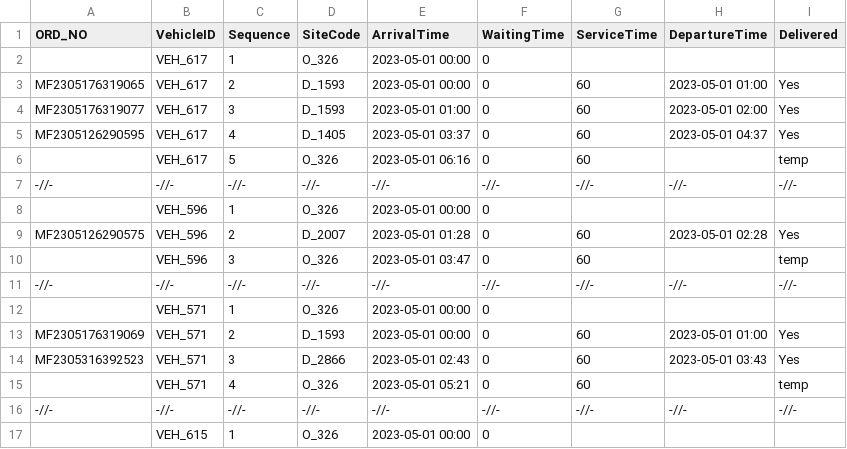
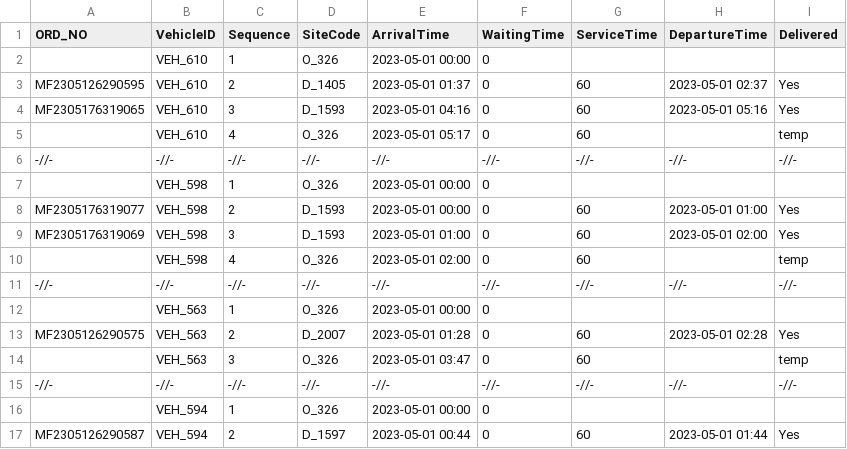
Before and after one commit to yeonjooooni/IECS, a CSV file: report/output_report-day-0-group-0-O_326.csv, drawn as a sheet; only a part is shown; the diff covers the shown part only.

```diff
--- a/report/output_report-day-0-group-0-O_326.csv
+++ b/report/output_report-day-0-group-0-O_326.csv
@@ -1,17 +1,17 @@
 ORD_NO,VehicleID,Sequence,SiteCode,ArrivalTime,WaitingTime,ServiceTime,DepartureTime,Delivered
-,VEH_617,1,O_326,2023-05-01 00:00,0,,,
-MF2305176319065,VEH_617,2,D_1593,2023-05-01 00:00,0,60,2023-05-01 01:00,Yes
-MF2305176319077,VEH_617,3,D_1593,2023-05-01 01:00,0,60,2023-05-01 02:00,Yes
-MF2305126290595,VEH_617,4,D_1405,2023-05-01 03:37,0,60,2023-05-01 04:37,Yes
-,VEH_617,5,O_326,2023-05-01 06:16,0,60,,temp
+,VEH_610,1,O_326,2023-05-01 00:00,0,,,
+MF2305126290595,VEH_610,2,D_1405,2023-05-01 01:37,0,60,2023-05-01 02:37,Yes
+MF2305176319065,VEH_610,3,D_1593,2023-05-01 04:16,0,60,2023-05-01 05:16,Yes
+,VEH_610,4,O_326,2023-05-01 05:17,0,60,,temp
 -//-,-//-,-//-,-//-,-//-,-//-,-//-,-//-,-//-
-,VEH_596,1,O_326,2023-05-01 00:00,0,,,
-MF2305126290575,VEH_596,2,D_2007,2023-05-01 01:28,0,60,2023-05-01 02:28,Yes
-,VEH_596,3,O_326,2023-05-01 03:47,0,60,,temp
+,VEH_598,1,O_326,2023-05-01 00:00,0,,,
+MF2305176319077,VEH_598,2,D_1593,2023-05-01 00:00,0,60,2023-05-01 01:00,Yes
+MF2305176319069,VEH_598,3,D_1593,2023-05-01 01:00,0,60,2023-05-01 02:00,Yes
+,VEH_598,4,O_326,2023-05-01 02:00,0,60,,temp
 -//-,-//-,-//-,-//-,-//-,-//-,-//-,-//-,-//-
-,VEH_571,1,O_326,2023-05-01 00:00,0,,,
-MF2305176319069,VEH_571,2,D_1593,2023-05-01 00:00,0,60,2023-05-01 01:00,Yes
-MF2305316392523,VEH_571,3,D_2866,2023-05-01 02:43,0,60,2023-05-01 03:43,Yes
-,VEH_571,4,O_326,2023-05-01 05:21,0,60,,temp
+,VEH_563,1,O_326,2023-05-01 00:00,0,,,
+MF2305126290575,VEH_563,2,D_2007,2023-05-01 01:28,0,60,2023-05-01 02:28,Yes
+,VEH_563,3,O_326,2023-05-01 03:47,0,60,,temp
 -//-,-//-,-//-,-//-,-//-,-//-,-//-,-//-,-//-
-,VEH_615,1,O_326,2023-05-01 00:00,0,,,
+,VEH_594,1,O_326,2023-05-01 00:00,0,,,
+MF2305126290587,VEH_594,2,D_1597,2023-05-01 00:44,0,60,2023-05-01 01:44,Yes
```
Also changed, not shown: 4 added rows, 1 removed row and 4 edited cells elsewhere in this file, report/ga_report-day-0-group-0-O_144.csv, report/ga_report-day-0-group-0-O_179.csv, 31 other files.
